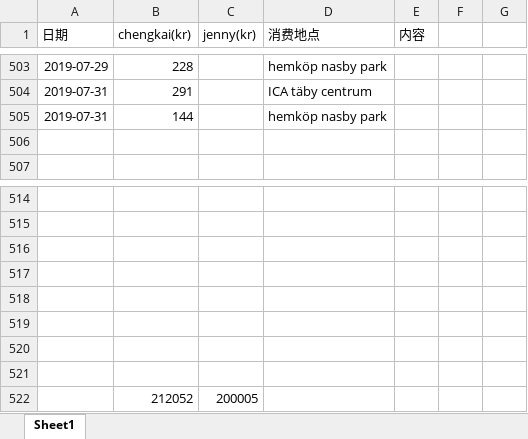
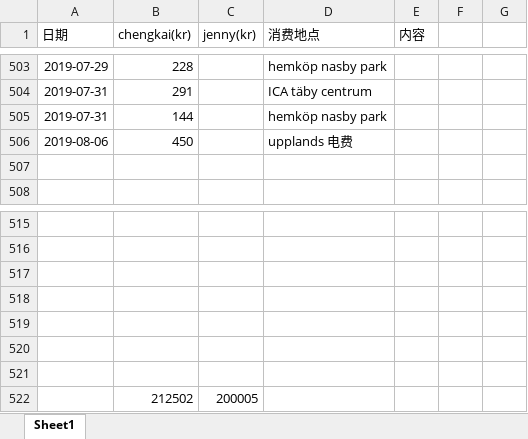
Before and after one commit to yanhuanwang/cost, an Excel workbook: Cost.xlsx, sheet Sheet1, drawn as a sheet; only a part is shown, gaps mark what is left out; values as stored, in another font and other column widths than the file's, no borders; conditional formats not drawn; removed rows and columns are numbered as before the commit, all else as after; the diff names each change by its address in the sheet, - before the commit and + after, or states it on an @@ line.

Commit message:
20190806

```diff
--- a/Cost.xlsx (sheet Sheet1)
+++ b/Cost.xlsx (sheet Sheet1)
+row 506: 2019-08-06 | 450 |  | upplands 电费
-row 522: (empty)
+row 522:  | 212502 | 200005
-row 522:  | 212052 | 200005
```
